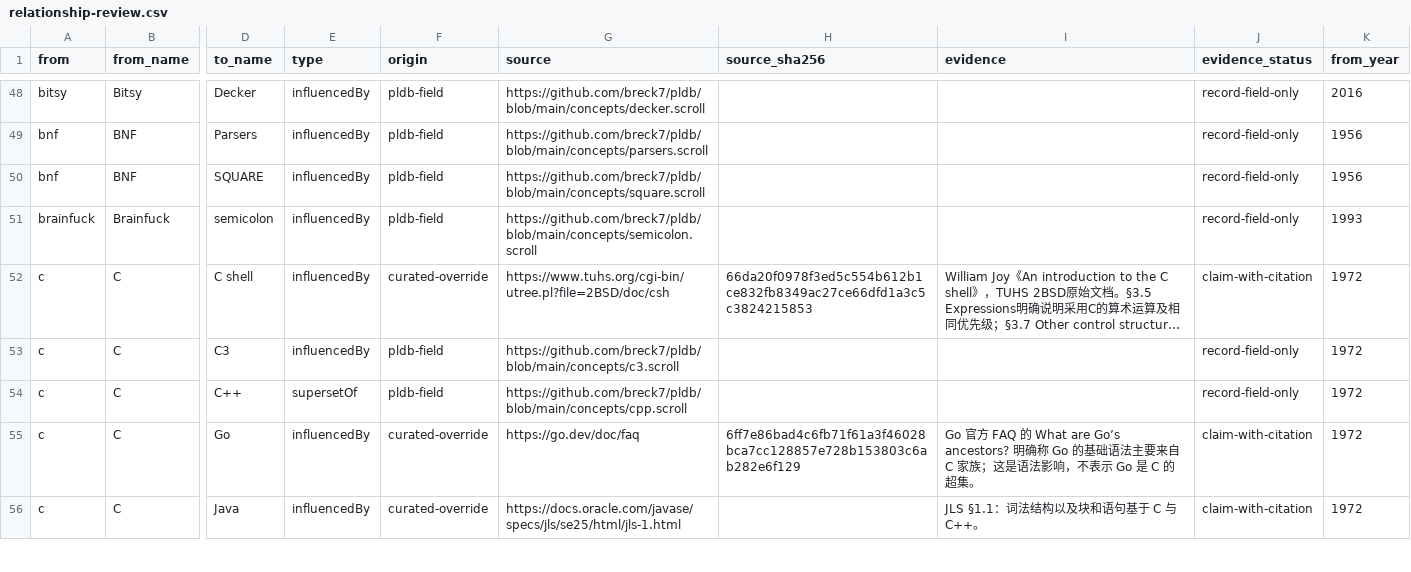
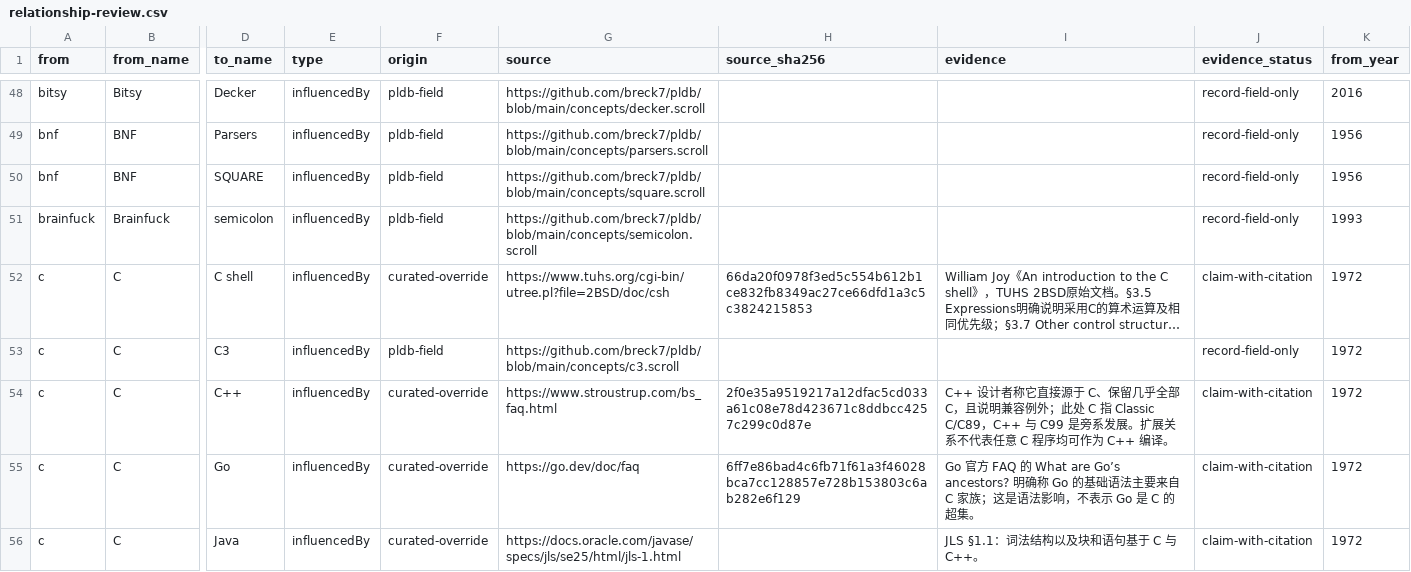
Before and after one commit to glwang-g/code-museum, a CSV file: docs/audit/relationship-review.csv, drawn as a sheet; only a part is shown, gaps mark what is left out; long unchanged cells end in …; the diff covers the shown part only; the diff names each change by its address in the sheet, - before the commit and + after, or states it on an @@ line.

```diff
--- a/docs/audit/relationship-review.csv
+++ b/docs/audit/relationship-review.csv
-E54 (type): supersetOf
+E54 (type): influencedBy
-F54 (origin): pldb-field
+F54 (origin): curated-override
-G54 (source): https://github.com/breck7/pldb/blob/main/concepts/cpp.scroll
+G54 (source): https://www.stroustrup.com/bs_faq.html
-H54 (source_sha256): (empty)
+H54 (source_sha256): 2f0e35a9519217a12dfac5cd033a61c08e78d423671c8ddbcc4257c299c0d87e
-I54 (evidence): (empty)
+I54 (evidence): C++ 设计者称它直接源于 C、保留几乎全部 C，且说明兼容例外；此处 C 指 Classic C/C89，C++ 与 C99 是旁系发展。扩展关系不代表任意 C 程序均可作为 C++ 编译。
-J54 (evidence_status): record-field-only
+J54 (evidence_status): claim-with-citation
```
Also changed, not shown: 16 edited cells elsewhere in this file, docs/audit/label-lineage-review.csv, docs/audit/map-lineage-review.csv, 28 other files.
